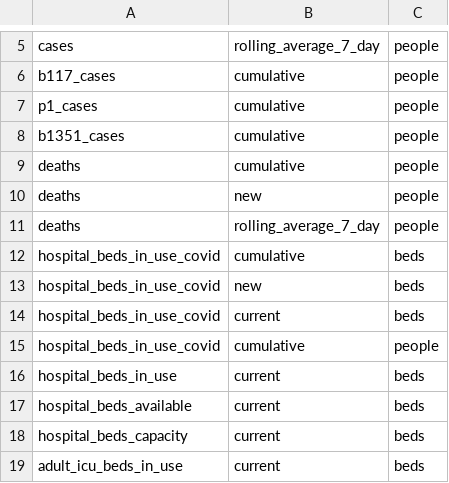
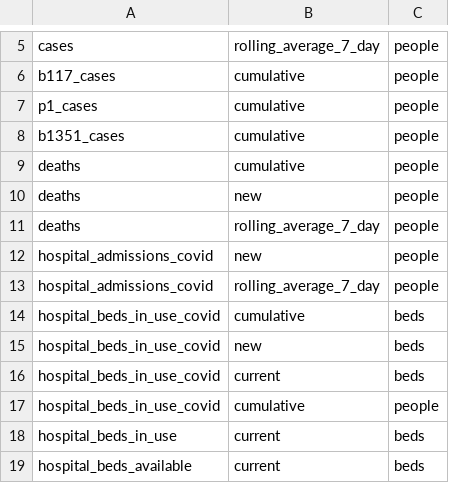
Before and after one commit to act-now-coalition/can-scrapers, a CSV file: can_tools/bootstrap_data/covid_variables.csv, drawn as a sheet; only a part is shown, gaps mark what is left out; the shorter side is filled out with more unchanged rows; the diff names each change by its address in the sheet, - before the commit and + after, or states it on an @@ line.

Commit message:
Add hospital admissions

```diff
--- a/can_tools/bootstrap_data/covid_variables.csv
+++ b/can_tools/bootstrap_data/covid_variables.csv
+row 12: hospital_admissions_covid | new | people
+row 13: hospital_admissions_covid | rolling_average_7_day | people
```
Also changed, not shown: can_tools/bootstrap_data/covid_categories.csv, 2 other files.
